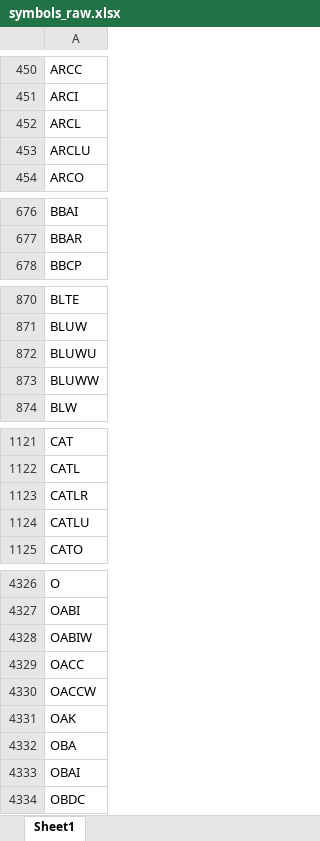
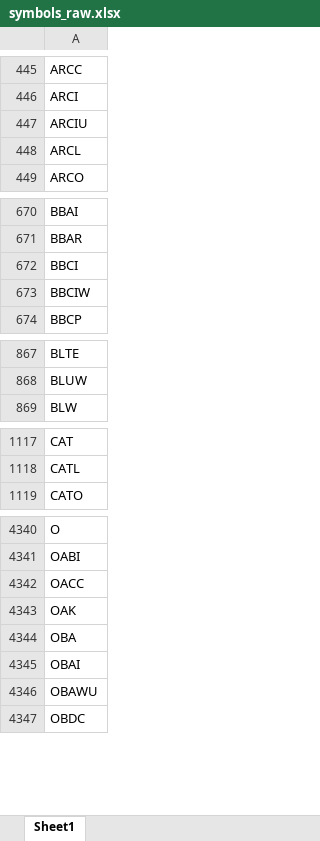
Before and after one commit to Kira11-ja/macd-scanner, an Excel workbook: results/symbols_raw.xlsx, sheet Sheet1, drawn as a sheet; only a part is shown, gaps mark what is left out; values as stored, in another font and other column widths than the file's, no borders; removed rows and columns are numbered as before the commit, all else as after; the diff covers the shown part only; the diff names each change by its address in the sheet, - before the commit and + after, or states it on an @@ line.

```diff
--- a/results/symbols_raw.xlsx (sheet Sheet1)
+++ b/results/symbols_raw.xlsx (sheet Sheet1)
+row 447: ARCIU
-row 453: ARCLU
+row 672: BBCI
+row 673: BBCIW
-row 872: BLUWU
-row 873: BLUWW
-row 1123: CATLR
-row 1124: CATLU
-row 4328: OABIW
-row 4330: OACCW
+row 4346: OBAWU
```
Also changed, not shown: 101 added rows, 80 removed rows and 10 edited cells elsewhere in this sheet, 1 other file.
